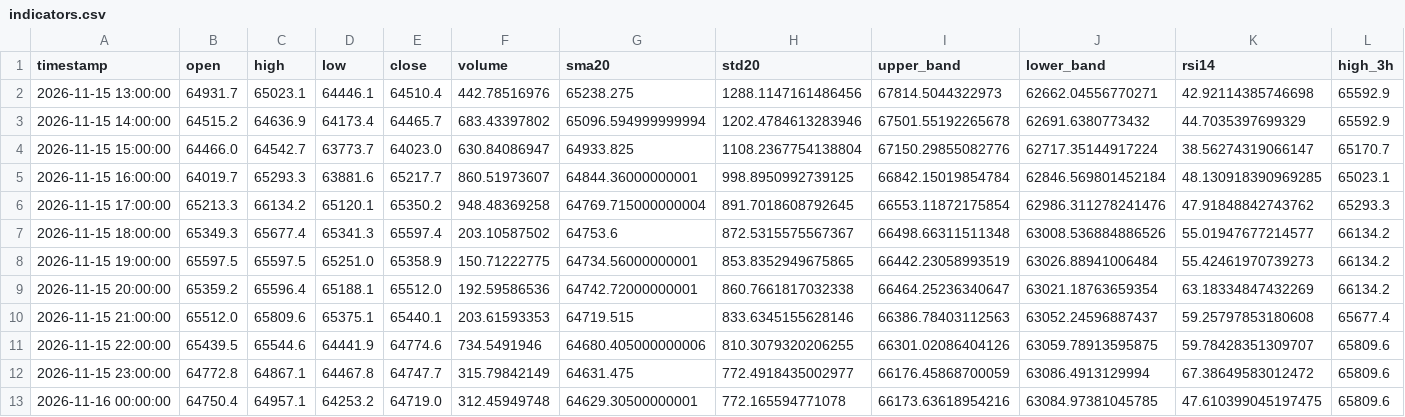
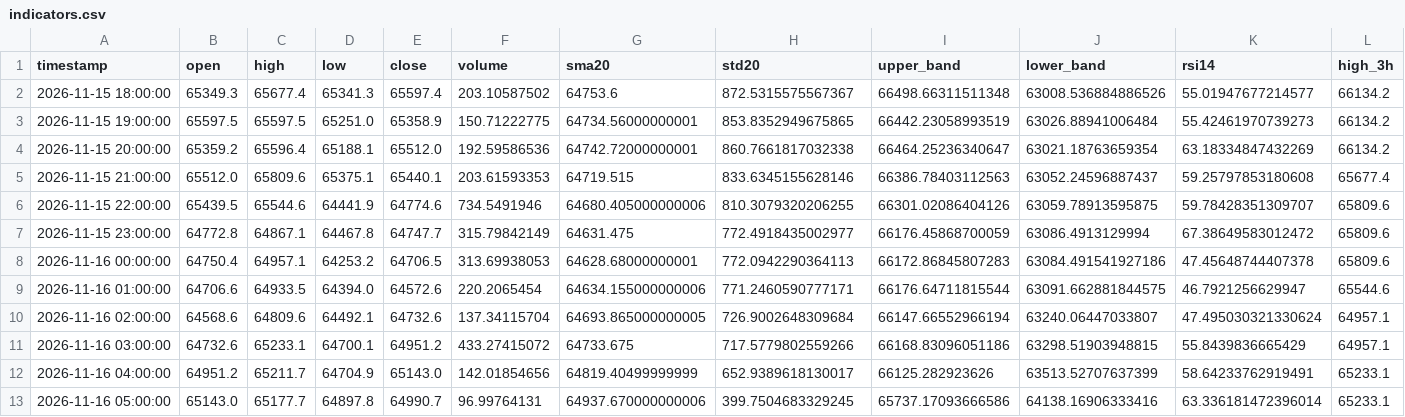
Before and after one commit to cdavocazh/btc-db-v3, a CSV file: backtest_results/indicators.csv, drawn as a sheet; only a part is shown; removed rows and columns are numbered as before the commit, all else as after; rows hold the shown columns only; the diff names each change by its address in the sheet, - before the commit and + after, or states it on an @@ line.

```diff
--- a/backtest_results/indicators.csv
+++ b/backtest_results/indicators.csv
-row 2: 2026-11-15 13:00:00 | 64931.7 | 65023.1 | 64446.1 | 64510.4 | 442.78516976 | 65238.275 | 1288.1147161486456 | 67814.5044322973 | 62662.04556770271 | 42.92114385746698 | 65592.9
-row 3: 2026-11-15 14:00:00 | 64515.2 | 64636.9 | 64173.4 | 64465.7 | 683.43397802 | 65096.594999999994 | 1202.4784613283946 | 67501.55192265678 | 62691.6380773432 | 44.7035397699329 | 65592.9
-row 4: 2026-11-15 15:00:00 | 64466.0 | 64542.7 | 63773.7 | 64023.0 | 630.84086947 | 64933.825 | 1108.2367754138804 | 67150.29855082776 | 62717.35144917224 | 38.56274319066147 | 65170.7
-row 5: 2026-11-15 16:00:00 | 64019.7 | 65293.3 | 63881.6 | 65217.7 | 860.51973607 | 64844.36000000001 | 998.8950992739125 | 66842.15019854784 | 62846.569801452184 | 48.130918390969285 | 65023.1
-row 6: 2026-11-15 17:00:00 | 65213.3 | 66134.2 | 65120.1 | 65350.2 | 948.48369258 | 64769.715000000004 | 891.7018608792645 | 66553.11872175854 | 62986.311278241476 | 47.91848842743762 | 65293.3
-E8 (close): 64719.0
+E8 (close): 64706.5
-F8 (volume): 312.45949748
+F8 (volume): 313.69938053
-G8 (sma20): 64629.30500000001
+G8 (sma20): 64628.68000000001
-H8 (std20): 772.165594771078
+H8 (std20): 772.0942290364113
-I8 (upper_band): 66173.63618954216
+I8 (upper_band): 66172.86845807283
-J8 (lower_band): 63084.97381045785
+J8 (lower_band): 63084.491541927186
-K8 (rsi14): 47.610399045197475
+K8 (rsi14): 47.45648744407378
+row 9: 2026-11-16 01:00:00 | 64706.6 | 64933.5 | 64394.0 | 64572.6 | 220.2065454 | 64634.155000000006 | 771.2460590777171 | 66176.64711815544 | 63091.662881844575 | 46.7921256629947 | 65544.6
+row 10: 2026-11-16 02:00:00 | 64568.6 | 64809.6 | 64492.1 | 64732.6 | 137.34115704 | 64693.865000000005 | 726.9002648309684 | 66147.66552966194 | 63240.06447033807 | 47.495030321330624 | 64957.1
+row 11: 2026-11-16 03:00:00 | 64732.6 | 65233.1 | 64700.1 | 64951.2 | 433.27415072 | 64733.675 | 717.5779802559266 | 66168.83096051186 | 63298.51903948815 | 55.8439836665429 | 64957.1
+row 12: 2026-11-16 04:00:00 | 64951.2 | 65211.7 | 64704.9 | 65143.0 | 142.01854656 | 64819.40499999999 | 652.9389618130017 | 66125.282923626 | 63513.52707637399 | 58.64233762919491 | 65233.1
+row 13: 2026-11-16 05:00:00 | 65143.0 | 65177.7 | 64897.8 | 64990.7 | 96.99764131 | 64937.670000000006 | 399.7504683329245 | 65737.17093666586 | 64138.16906333416 | 63.336181472396014 | 65233.1
```
Also changed, not shown: backtest_results/conditions.csv, 3 other files.
